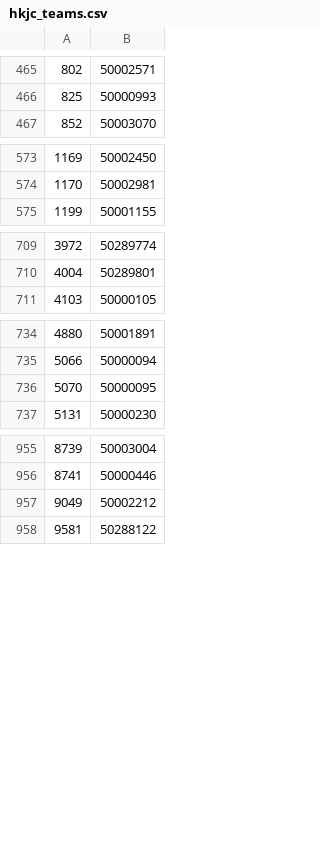
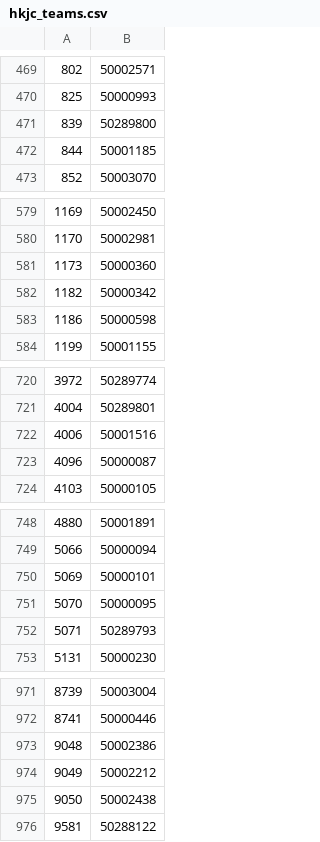
Before and after one commit to tanjt107/football-prediction, a CSV file: manual_files/hkjc_teams.csv, drawn as a sheet; only a part is shown, gaps mark what is left out; the diff covers the shown part only; the diff names each change by its address in the sheet, - before the commit and + after, or states it on an @@ line.

Commit message:
Update manual files

```diff
--- a/manual_files/hkjc_teams.csv
+++ b/manual_files/hkjc_teams.csv
+row 471: 839 | 50289800
+row 472: 844 | 50001185
+row 581: 1173 | 50000360
+row 582: 1182 | 50000342
+row 583: 1186 | 50000598
+row 722: 4006 | 50001516
+row 723: 4096 | 50000087
+row 750: 5069 | 50000101
+row 752: 5071 | 50289793
+row 973: 9048 | 50002386
+row 975: 9050 | 50002438
```
Also changed, not shown: 10 added rows elsewhere in this file, manual_files/non_hkjc_teams.csv, manual_files/transfermarkt_teams.csv.
